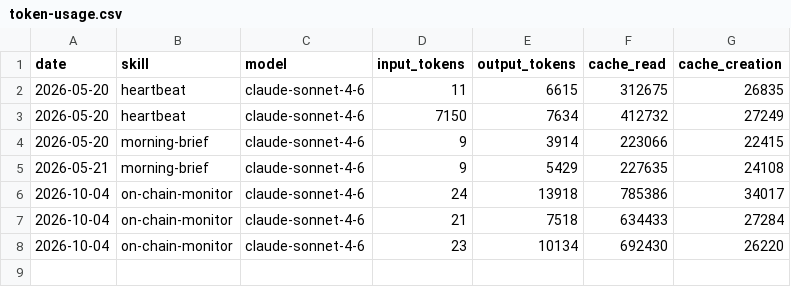
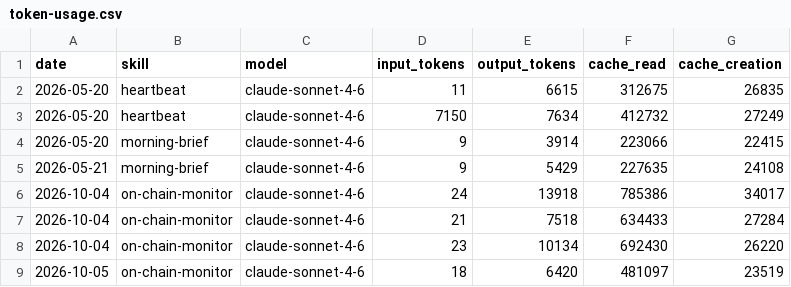
Before and after one commit to 0xMal0u/aeon, a CSV file: memory/token-usage.csv, drawn as a sheet; the diff names each change by its address in the sheet, - before the commit and + after, or states it on an @@ line.

Commit message:
chore(on-chain-monitor): auto-commit 2026-10-05

```diff
--- a/memory/token-usage.csv
+++ b/memory/token-usage.csv
+row 9: 2026-10-05 | on-chain-monitor | claude-sonnet-4-6 | 18 | 6420 | 481097 | 23519
```
Also changed, not shown: 3 other files.
